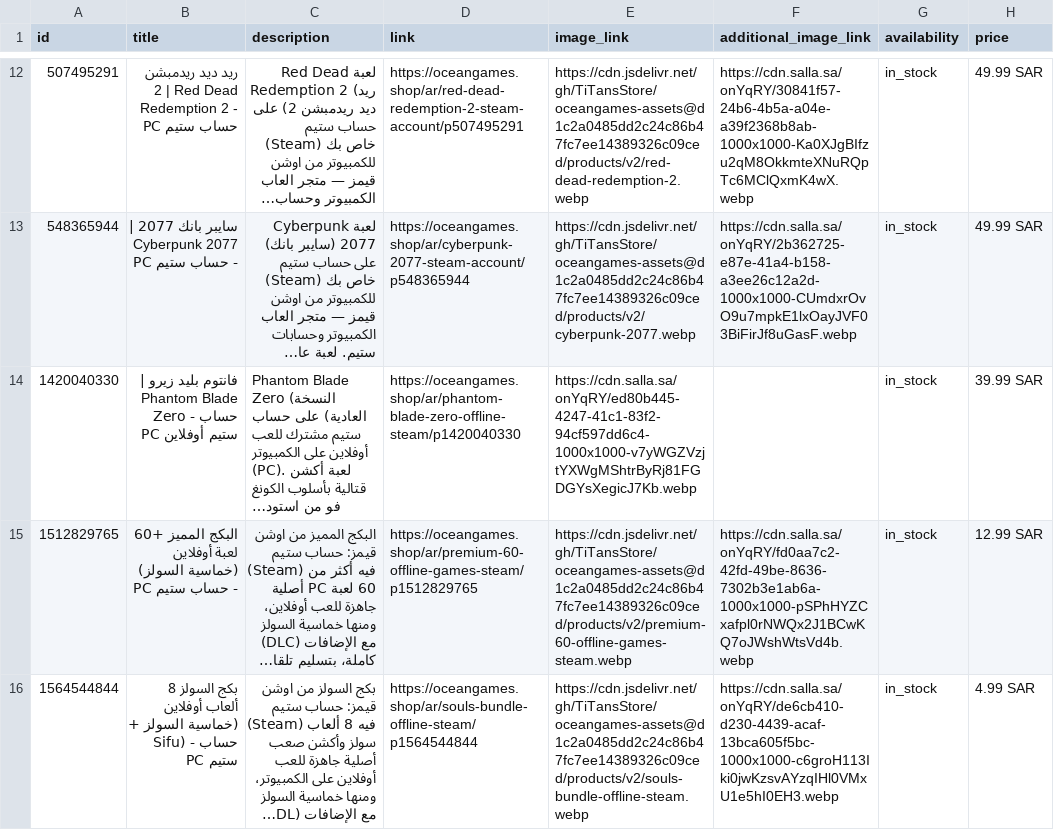
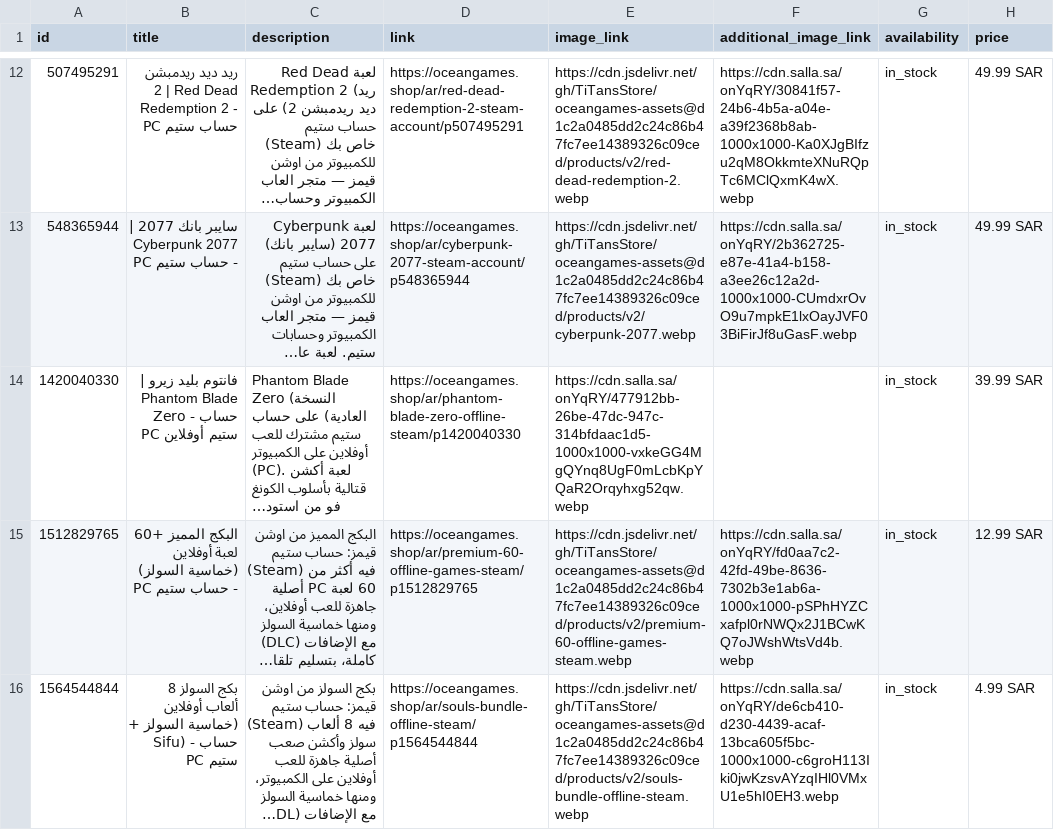
Before and after one commit to TiTansStore/oceangames-assets, a TSV file: feeds/google-merchant.tsv, drawn as a sheet; only a part is shown, gaps mark what is left out; long unchanged cells end in …; the diff names each change by its address in the sheet, - before the commit and + after, or states it on an @@ line.

```diff
--- a/feeds/google-merchant.tsv
+++ b/feeds/google-merchant.tsv
-E14 (image_link): https://cdn.salla.sa/onYqRY/ed80b445-4247-41c1-83f2-94cf597dd6c4-1000x1000-v7yWGZVzjtYXWgMShtrByRj81FGDGYsXegicJ7Kb.webp
+E14 (image_link): https://cdn.salla.sa/onYqRY/477912bb-26be-47dc-947c-314bfdaac1d5-1000x1000-vxkeGG4MgQYnq8UgF0mLcbKpYQaR2Orqyhxg52qw.webp
```
